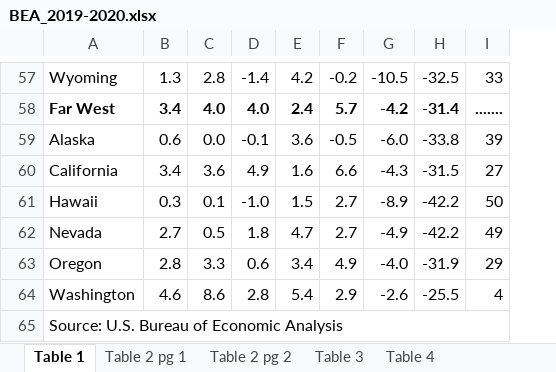
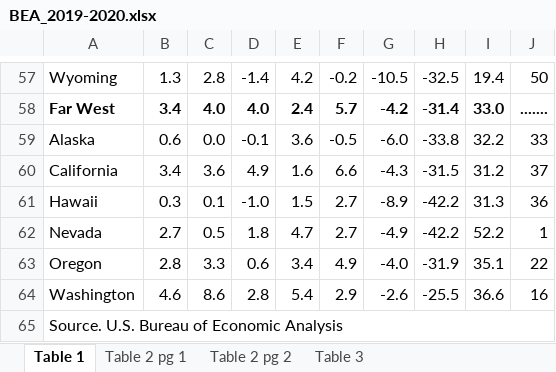
Before and after one commit to aneziac/wikitools, an Excel workbook: data/gdp/BEA_2019-2020.xlsx, sheet Table 1, drawn as a sheet; only a part is shown, gaps mark what is left out; values as stored, in another font and other column widths than the file's, no borders; table styles not drawn; addresses are those after the commit; the diff covers the shown part only; the diff names each change by its address in the sheet, - before the commit and + after, or states it on an @@ line.

```diff
--- a/data/gdp/BEA_2019-2020.xlsx (sheet Table 1)
+++ b/data/gdp/BEA_2019-2020.xlsx (sheet Table 1)
-sheet tab: Table 4
+column I, rows 57-64: 19.4 | 33.0 | 32.2 | 31.2 | 31.3 | 52.2 | 35.1 | 36.6
-J57: 33
+J57: 50
-J59: 39
+J59: 33
-J60: 27
+J60: 37
-J61: 50
+J61: 36
-J62: 49
+J62: 1
-J63: 29
+J63: 22
-J64: 4
+J64: 16
-A65: Source: U.S. Bureau of Economic Analysis
+A65: Source. U.S. Bureau of Economic Analysis
```
Also changed, not shown: 45 edited cells elsewhere in this sheet, sheet Table 2 pg 1, sheet Table 2 pg 2, sheet Table 3, 5 other files.
